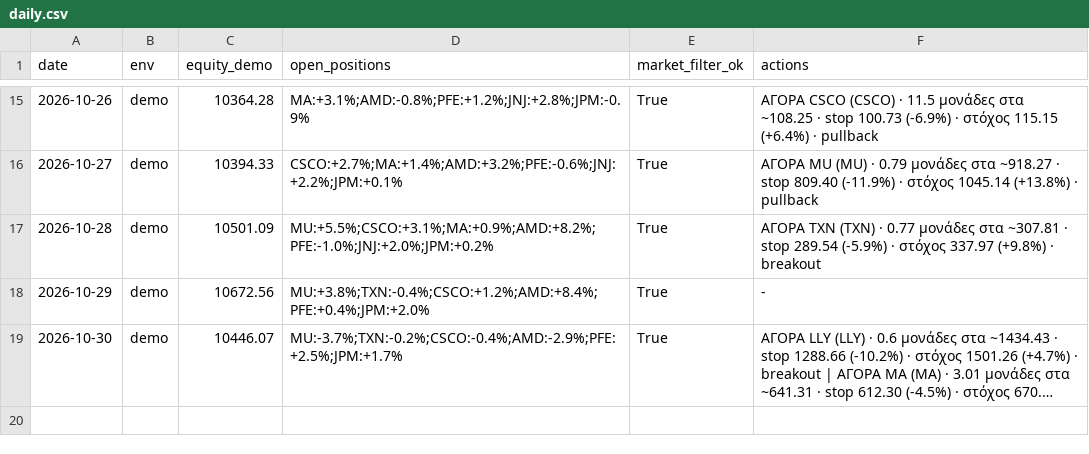
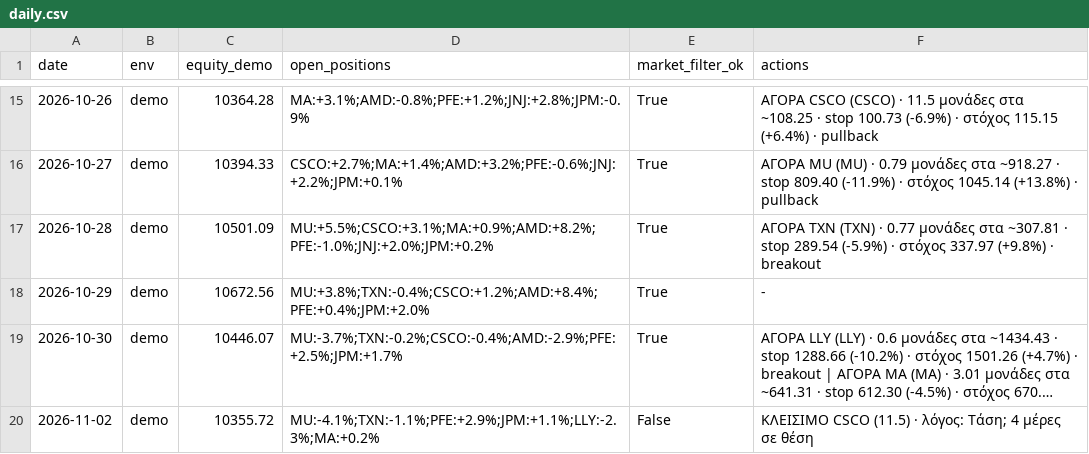
Before and after one commit to andrew711994a-netizen/tesla-live, a CSV file: journal/daily.csv, drawn as a sheet; only a part is shown, gaps mark what is left out; long unchanged cells end in …; the diff names each change by its address in the sheet, - before the commit and + after, or states it on an @@ line.

```diff
--- a/journal/daily.csv
+++ b/journal/daily.csv
+row 20: 2026-11-02 | demo | 10355.72 | MU:-4.1%;TXN:-1.1%;PFE:+2.9%;JPM:+1.1%;LLY:-2.3%;MA:+0.2% | False | ΚΛΕΙΣΙΜΟ CSCO (11.5) · λόγος: Τάση; 4 μέρες σε θέση
```
Also changed, not shown: journal/trades.csv, journal/virtual_trades.csv, 3 other files.
